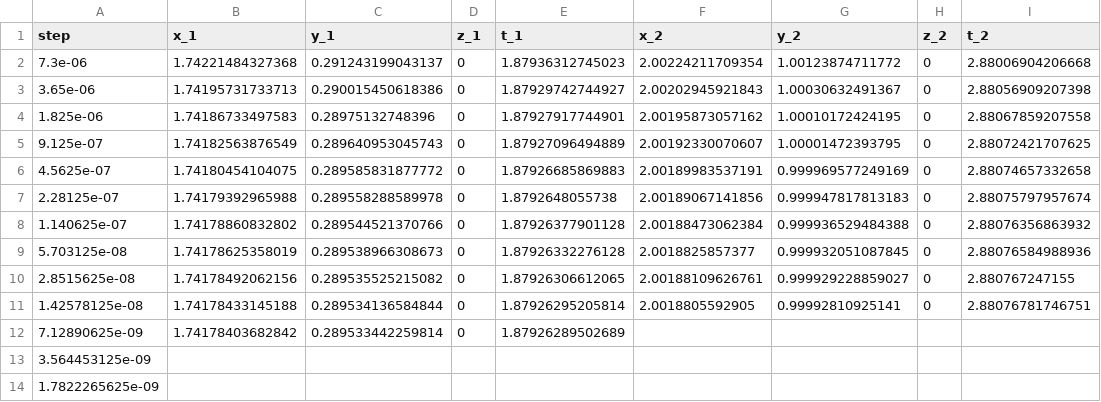
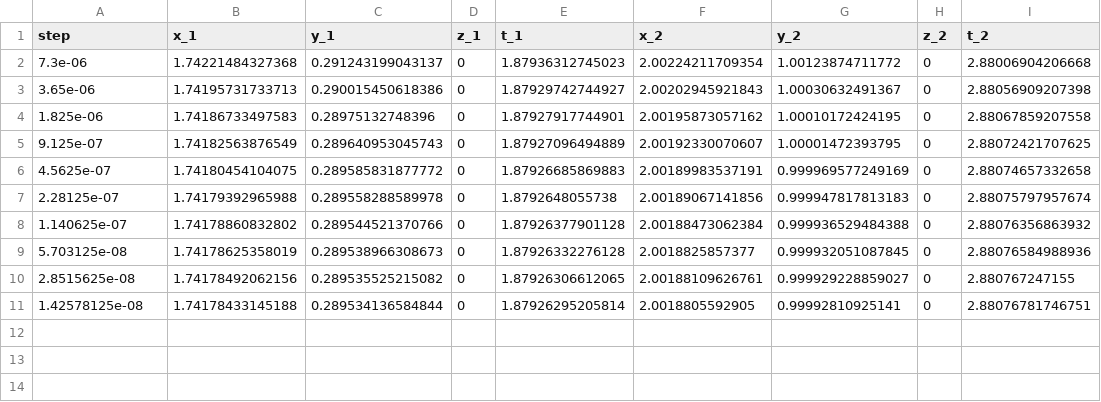
Before and after one commit to PrismaticPolygon/Numerical-Parallel-Coursework, a CSV file: numerical-report/convergence.csv, drawn as a sheet; the diff names each change by its address in the sheet, - before the commit and + after, or states it on an @@ line.

Commit message:
Updates to step3.

```diff
--- a/numerical-report/convergence.csv
+++ b/numerical-report/convergence.csv
-row 12: 7.12890625e-09 | 1.74178403682842 | 0.289533442259814 | 0 | 1.87926289502689
-row 13: 3.564453125e-09
-row 14: 1.7822265625e-09
```
Also changed, not shown: 3 other files.
